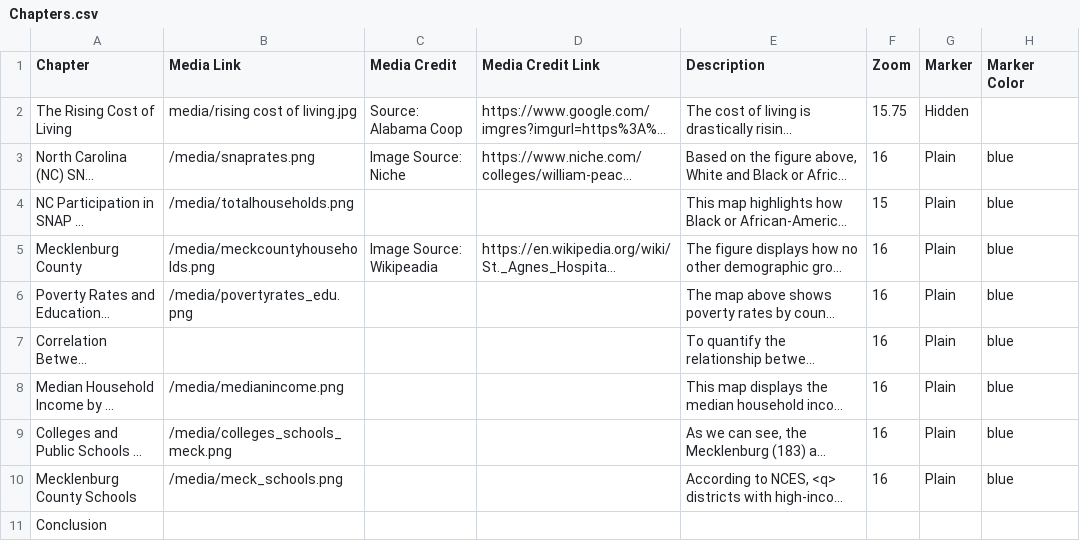
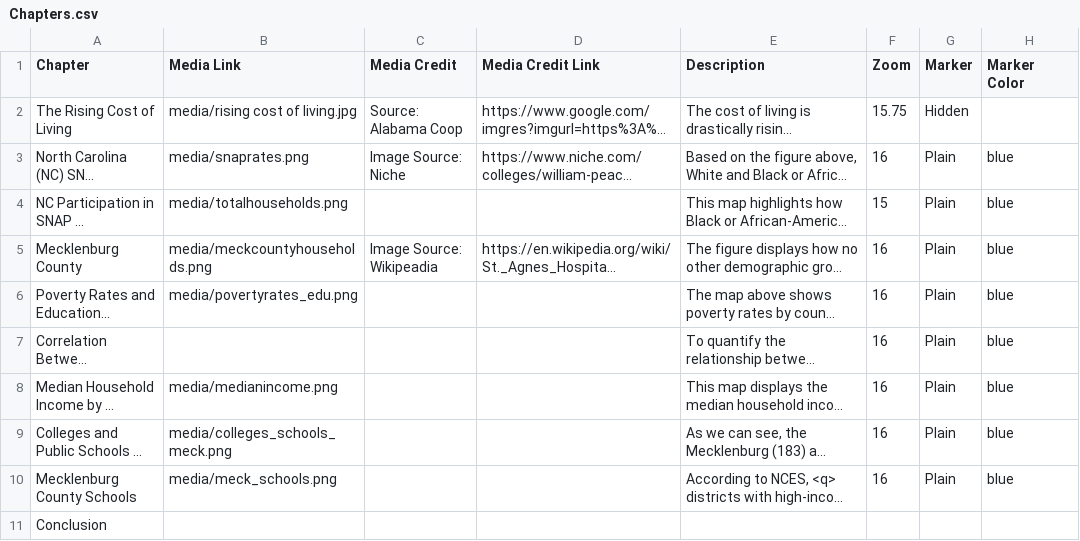
Before and after one commit to madisenwinters/week_12_storymap, a CSV file: csv/Chapters.csv, drawn as a sheet; only a part is shown; long unchanged cells end in …; the diff names each change by its address in the sheet, - before the commit and + after, or states it on an @@ line.

Commit message:
media

```diff
--- a/csv/Chapters.csv
+++ b/csv/Chapters.csv
-B3 (Media Link): /media/snaprates.png
+B3 (Media Link): media/snaprates.png
-B4 (Media Link): /media/totalhouseholds.png
+B4 (Media Link): media/totalhouseholds.png
-B5 (Media Link): /media/meckcountyhouseholds.png
+B5 (Media Link): media/meckcountyhouseholds.png
-B6 (Media Link): /media/povertyrates_edu.png
+B6 (Media Link): media/povertyrates_edu.png
-B8 (Media Link): /media/medianincome.png
+B8 (Media Link): media/medianincome.png
-B9 (Media Link): /media/colleges_schools_meck.png
+B9 (Media Link): media/colleges_schools_meck.png
-B10 (Media Link): /media/meck_schools.png
+B10 (Media Link): media/meck_schools.png
```
